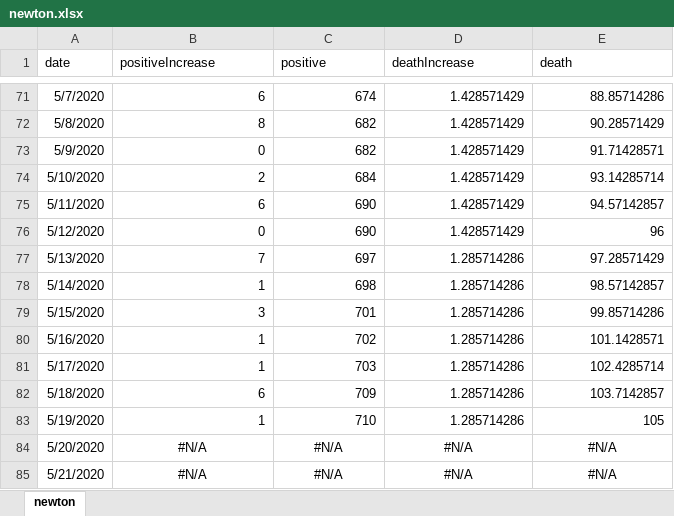
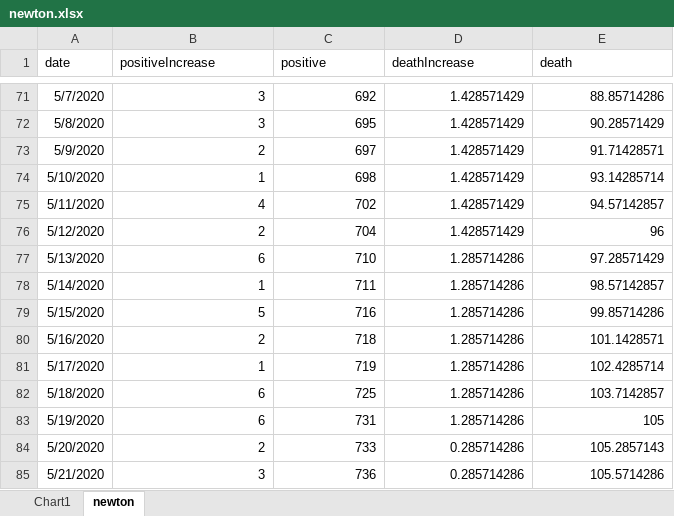
Before and after one commit to jjprior/covid19, an Excel workbook: newton.xlsx, sheet newton, drawn as a sheet; only a part is shown, gaps mark what is left out; values as stored, in another font and other column widths than the file's, no borders; the diff covers the shown part only; the diff names each change by its address in the sheet, - before the commit and + after, or states it on an @@ line.

```diff
--- a/newton.xlsx (sheet newton)
+++ b/newton.xlsx (sheet newton)
+sheet tab: Chart1
-B71 (positiveIncrease): 6
+B71 (positiveIncrease): 3
-C71 (positive): 674
+C71 (positive): 692
-B72 (positiveIncrease): 8
+B72 (positiveIncrease): 3
-C72 (positive): 682
+C72 (positive): 695
-B73 (positiveIncrease): 0
+B73 (positiveIncrease): 2
-C73 (positive): 682
+C73 (positive): 697
-B74 (positiveIncrease): 2
+B74 (positiveIncrease): 1
-C74 (positive): 684
+C74 (positive): 698
-B75 (positiveIncrease): 6
+B75 (positiveIncrease): 4
-C75 (positive): 690
+C75 (positive): 702
-B76 (positiveIncrease): 0
+B76 (positiveIncrease): 2
-C76 (positive): 690
+C76 (positive): 704
-B77 (positiveIncrease): 7
+B77 (positiveIncrease): 6
-C77 (positive): 697
+C77 (positive): 710
-C78 (positive): 698
+C78 (positive): 711
-B79 (positiveIncrease): 3
+B79 (positiveIncrease): 5
-C79 (positive): 701
+C79 (positive): 716
-B80 (positiveIncrease): 1
+B80 (positiveIncrease): 2
-C80 (positive): 702
+C80 (positive): 718
-C81 (positive): 703
+C81 (positive): 719
-C82 (positive): 709
+C82 (positive): 725
-B83 (positiveIncrease): 1
+B83 (positiveIncrease): 6
-C83 (positive): 710
+C83 (positive): 731
-B84 (positiveIncrease): #N/A
+B84 (positiveIncrease): 2
-B84:E85 alignment: center
+B84:E85 alignment: right
-C84 (positive): #N/A
+C84 (positive): 733
-D84:D85 (deathIncrease): #N/A
+D84:D85 (deathIncrease): 0.285714286
-E84 (death): #N/A
+E84 (death): 105.2857143
-B85 (positiveIncrease): #N/A
+B85 (positiveIncrease): 3
-C85 (positive): #N/A
+C85 (positive): 736
-E85 (death): #N/A
+E85 (death): 105.5714286
```
Also changed, not shown: 1 added row, 107 edited cells and cell formats elsewhere in this sheet, charts or pictures, 5 other files.
